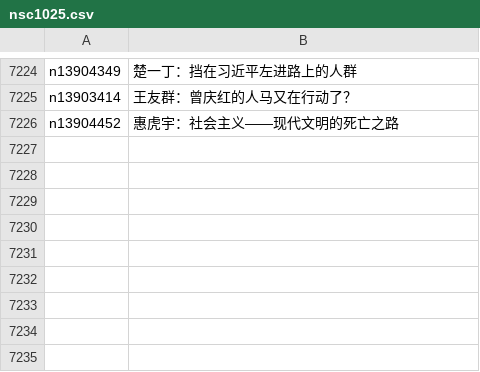
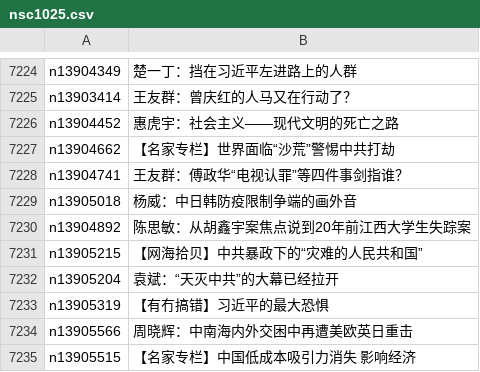
Before and after one commit to epic-marker/epoch-comment, a CSV file: indexes/nsc1025.csv, drawn as a sheet; only a part is shown, gaps mark what is left out.

```diff
--- a/indexes/nsc1025.csv
+++ b/indexes/nsc1025.csv
@@ -7226 +7226,10 @@ n13903414,王友群：曾庆红的人马又在行动了？
 n13904452,惠虎宇：社会主义——现代文明的死亡之路
+n13904662,【名家专栏】世界面临“沙荒”警惕中共打劫
+n13904741,王友群：傅政华“电视认罪”等四件事剑指谁？
+n13905018,杨威：中日韩防疫限制争端的画外音
+n13904892,陈思敏：从胡鑫宇案焦点说到20年前江西大学生失踪案
+n13905215,【网海拾贝】中共暴政下的“灾难的人民共和国”
+n13905204,袁斌：“天灭中共”的大幕已经拉开
+n13905319,【有冇搞错】习近平的最大恐惧
+n13905566,周晓辉：中南海内外交困中再遭美欧英日重击
+n13905515,【名家专栏】中国低成本吸引力消失 影响经济
```
Also changed, not shown: indexes/nsc1035.csv, indexes/nsc993.csv, 22 other files.
